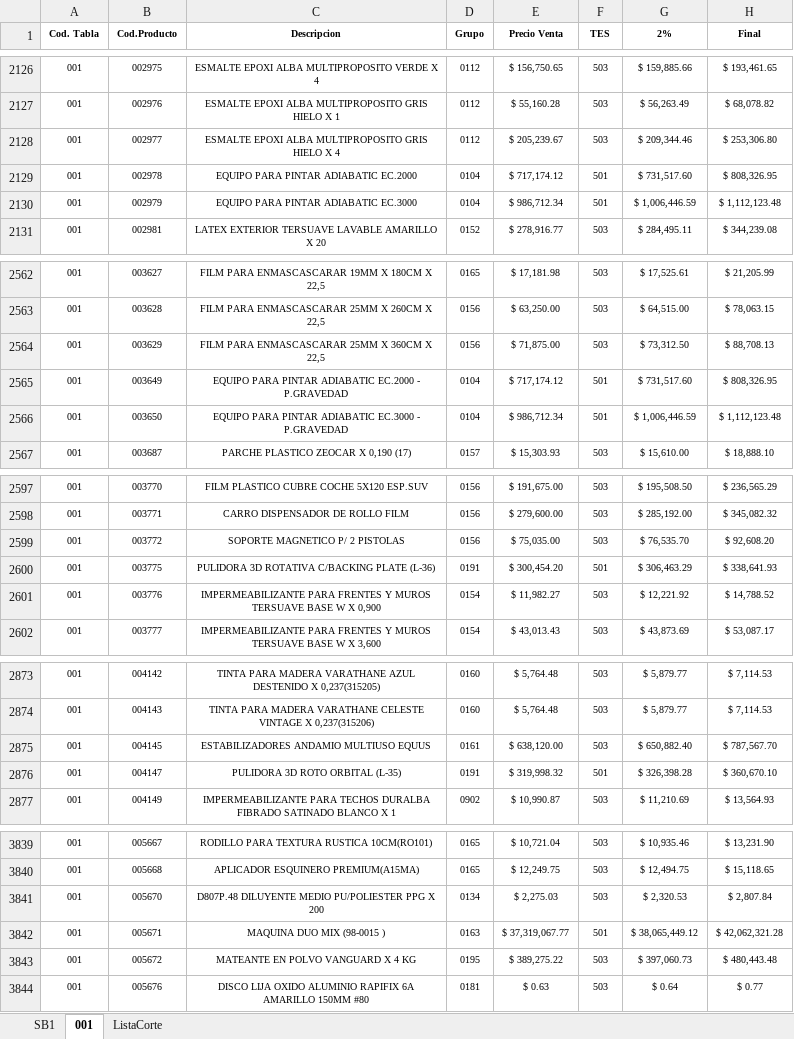
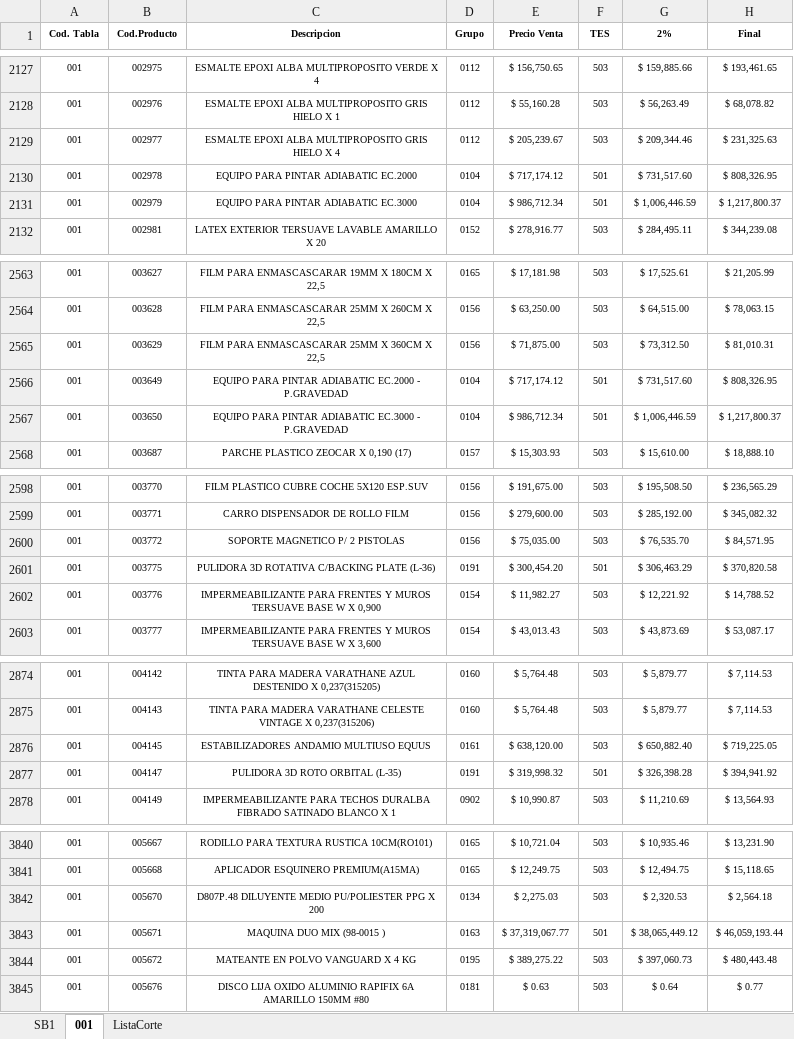
Before and after one commit to Nrlsb/PrecioSuc, an Excel workbook: public/ListaDeProductos.xlsx, sheet 001, drawn as a sheet; only a part is shown, gaps mark what is left out; values as stored, in another font and other column widths than the file's, no borders; addresses are those after the commit; the diff covers the shown part only; the diff names each change by its address in the sheet, - before the commit and + after, or states it on an @@ line.

```diff
--- a/public/ListaDeProductos.xlsx (sheet 001)
+++ b/public/ListaDeProductos.xlsx (sheet 001)
-H2129 (Final): $ 253,306.80
+H2129 (Final): $ 231,325.63
-H2131 (Final): $ 1,112,123.48
+H2131 (Final): $ 1,217,800.37
-H2565 (Final): $ 88,708.13
+H2565 (Final): $ 81,010.31
-H2567 (Final): $ 1,112,123.48
+H2567 (Final): $ 1,217,800.37
-H2600 (Final): $ 92,608.20
+H2600 (Final): $ 84,571.95
-H2601 (Final): $ 338,641.93
+H2601 (Final): $ 370,820.58
-H2876 (Final): $ 787,567.70
+H2876 (Final): $ 719,225.05
-H2877 (Final): $ 360,670.10
+H2877 (Final): $ 394,941.92
-H3842 (Final): $ 2,807.84
+H3842 (Final): $ 2,564.18
-H3843 (Final): $ 42,062,321.28
+H3843 (Final): $ 46,059,193.44
```
Also changed, not shown: 1 added row, 1 removed row and 11 edited cells elsewhere in this sheet, sheet ListaCorte, sheet SB1, formulas that keep their value, 1 other file.
